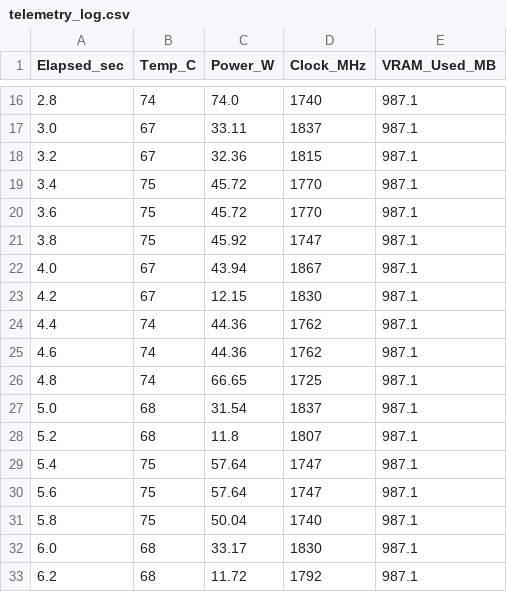
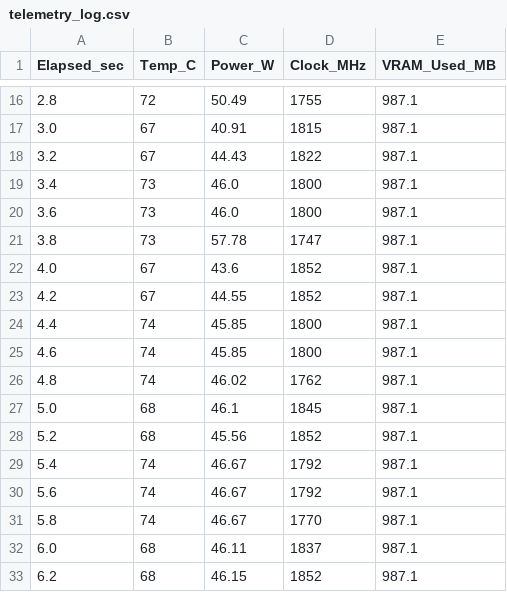
Before and after one commit to gharshini762-oss/satellite-edge-ai, a CSV file: results/telemetry_log.csv, drawn as a sheet; only a part is shown, gaps mark what is left out; the diff covers the shown part only.

```diff
--- a/results/telemetry_log.csv
+++ b/results/telemetry_log.csv
@@ -16,18 +16,18 @@ Elapsed_sec,Temp_C,Power_W,Clock_MHz,VRAM_Used_MB
-2.8,74,74.0,1740,987.1
-3.0,67,33.11,1837,987.1
-3.2,67,32.36,1815,987.1
-3.4,75,45.72,1770,987.1
-3.6,75,45.72,1770,987.1
-3.8,75,45.92,1747,987.1
-4.0,67,43.94,1867,987.1
-4.2,67,12.15,1830,987.1
-4.4,74,44.36,1762,987.1
-4.6,74,44.36,1762,987.1
-4.8,74,66.65,1725,987.1
-5.0,68,31.54,1837,987.1
-5.2,68,11.8,1807,987.1
-5.4,75,57.64,1747,987.1
-5.6,75,57.64,1747,987.1
-5.8,75,50.04,1740,987.1
-6.0,68,33.17,1830,987.1
-6.2,68,11.72,1792,987.1
+2.8,72,50.49,1755,987.1
+3.0,67,40.91,1815,987.1
+3.2,67,44.43,1822,987.1
+3.4,73,46.0,1800,987.1
+3.6,73,46.0,1800,987.1
+3.8,73,57.78,1747,987.1
+4.0,67,43.6,1852,987.1
+4.2,67,44.55,1852,987.1
+4.4,74,45.85,1800,987.1
+4.6,74,45.85,1800,987.1
+4.8,74,46.02,1762,987.1
+5.0,68,46.1,1845,987.1
+5.2,68,45.56,1852,987.1
+5.4,74,46.67,1792,987.1
+5.6,74,46.67,1792,987.1
+5.8,74,46.67,1770,987.1
+6.0,68,46.11,1837,987.1
+6.2,68,46.15,1852,987.1
```
Also changed, not shown: 3 added rows, 3 removed rows and 74 edited cells elsewhere in this file, 4 other files.
